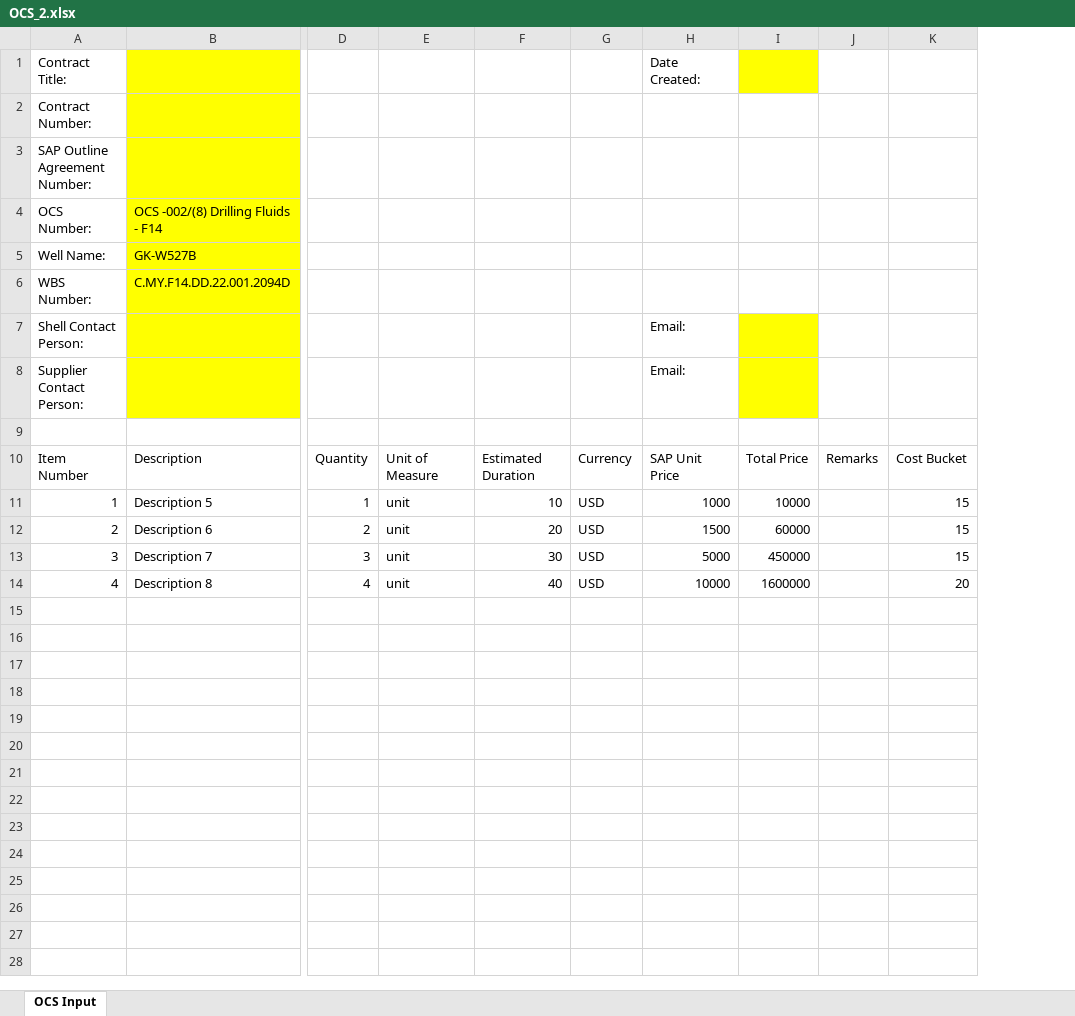
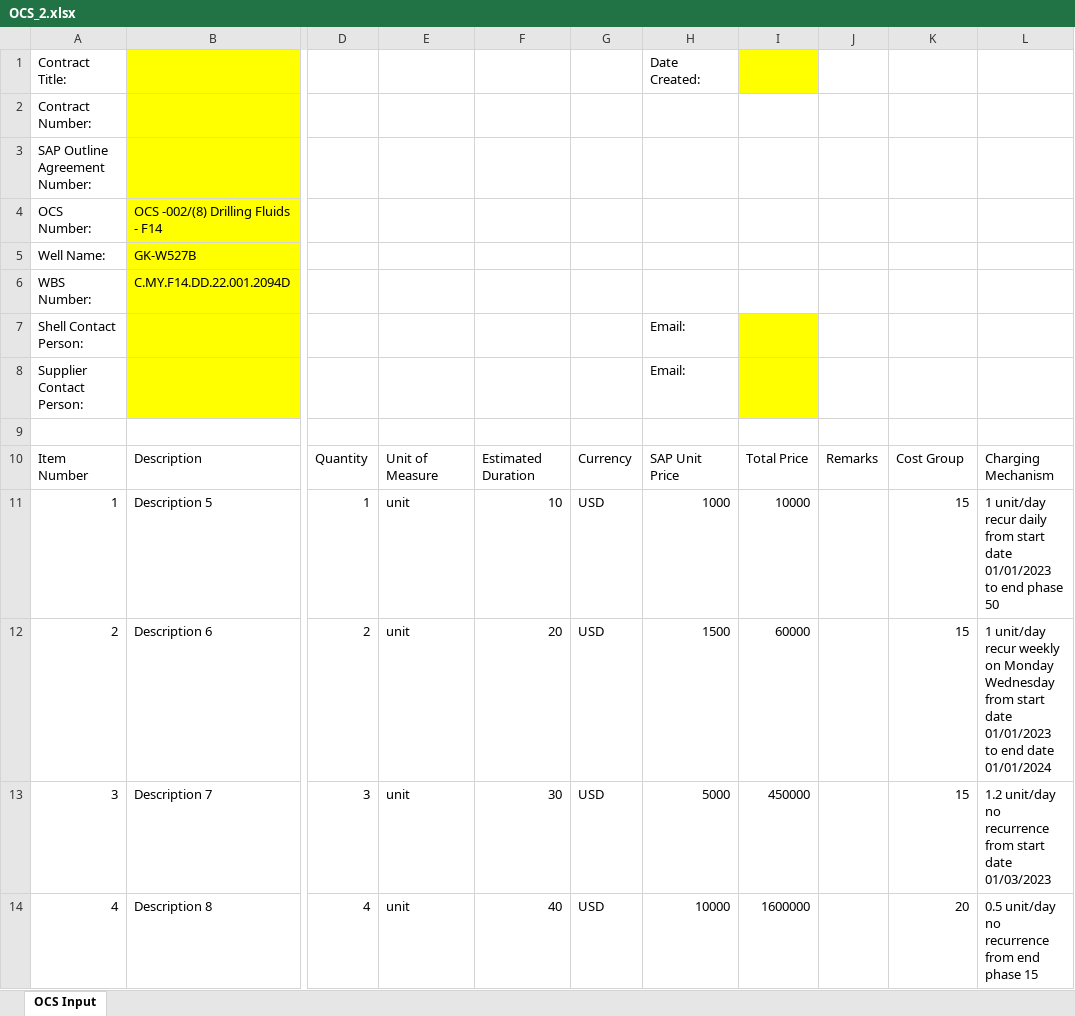
Before and after one commit to joachimwan/dccs_generator, an Excel workbook: OCS/OCS_2.xlsx, sheet OCS Input, drawn as a sheet; only a part is shown, gaps mark what is left out; values as stored, in another font and other column widths than the file's, no borders; table styles not drawn; the diff names each change by its address in the sheet, - before the commit and + after, or states it on an @@ line.

Commit message:
added function to parse charging mechanism text into dict

```diff
--- a/OCS/OCS_2.xlsx (sheet OCS Input)
+++ b/OCS/OCS_2.xlsx (sheet OCS Input)
+column L, rows 10-14: Charging Mechanism | 1 unit/day recur daily from start date 01/01/2023 to end phase 50 | 1 unit/day recur weekly on Monday Wednesday from start date 01/01/2023 to end date 01/01/2024 | 1.2 unit/day no recurrence from start date 01/03/2023 | 0.5 unit/day no recurrence from end phase 15
-K10: Cost Bucket
+K10: Cost Group
```
Also changed, not shown: OCS/OCS_1.xlsx, 4 other files.
